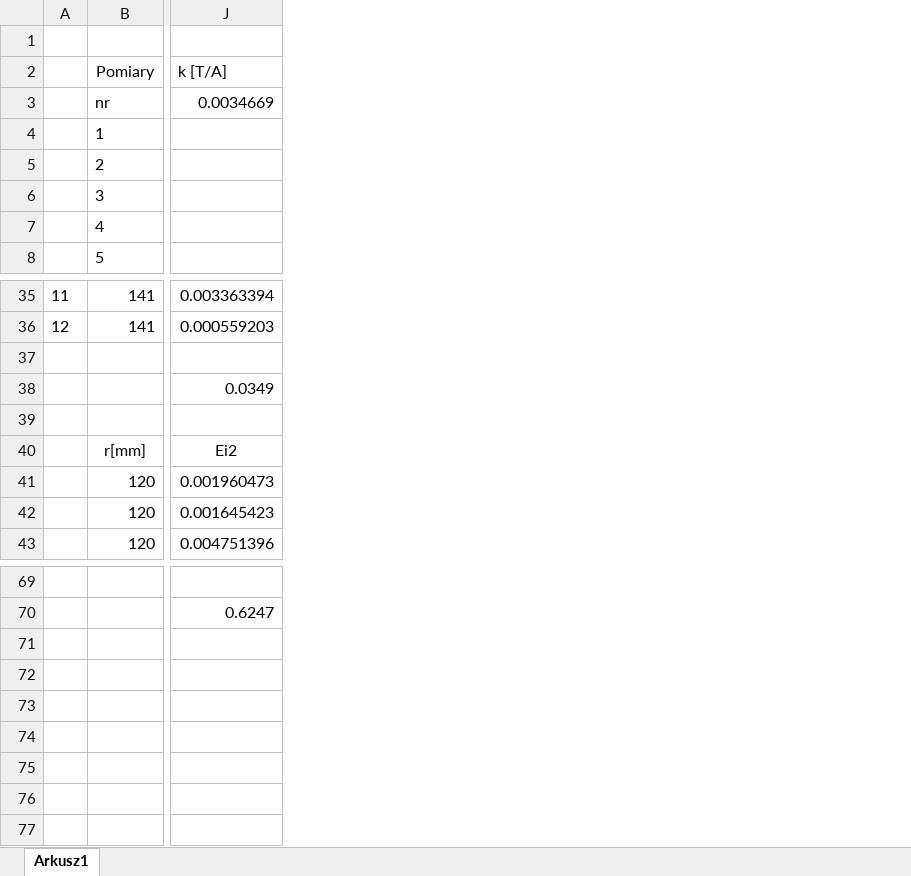
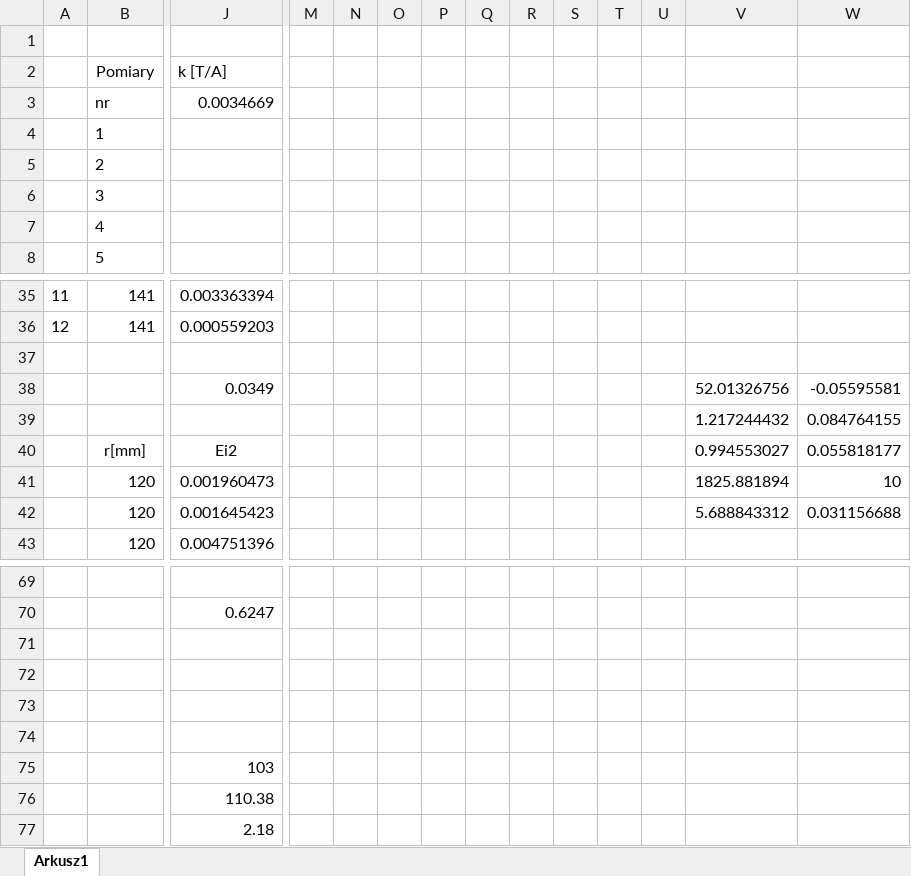
Before and after one commit to karlikp/physical_reports, an Excel workbook: Our_Labs/Lab_8/Obliczenia_właściwe.xlsx, sheet Arkusz1, drawn as a sheet; only a part is shown, gaps mark what is left out; values as stored, in another font and other column widths than the file's, no borders; charts and pictures not drawn; rows hold the shown columns only; the diff names each change by its address in the sheet, - before the commit and + after, or states it on an @@ line.

```diff
--- a/Our_Labs/Lab_8/Obliczenia_właściwe.xlsx (sheet Arkusz1)
+++ b/Our_Labs/Lab_8/Obliczenia_właściwe.xlsx (sheet Arkusz1)
+column M, empty
+column N, empty
+column O, empty
+column P, empty
+column Q, empty
+column R, empty
+column S, empty
+column T, empty
+column U, empty
+column V, rows 38-42: 52.01326756 | 1.217244432 | 0.994553027 | 1825.881894 | 5.688843312
+column W, rows 38-42: -0.05595581 | 0.084764155 | 0.055818177 | 10 | 0.031156688
-row 39: (empty)
+row 39:  |  |  |  |  |  |  |  |  |  |  |  | 1.217244432 | 0.084764155
+row 71: (empty)
+row 72: (empty)
+row 73: (empty)
+row 74: (empty)
+row 75:  |  | 103
+row 76:  |  | 110.38
+row 77:  |  | 2.18
```
Also changed, not shown: charts or pictures, 1 other file.
